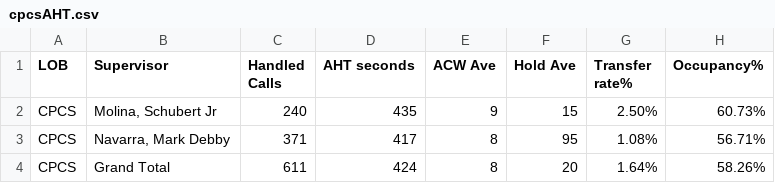
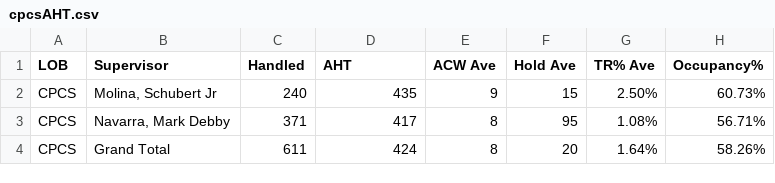
Before and after one commit to cbandoy/CPCSAHTinterval, a CSV file: cpcsAHT.csv, drawn as a sheet.

```diff
--- a/cpcsAHT.csv
+++ b/cpcsAHT.csv
@@ -1,2 +1,2 @@
-LOB,Supervisor,Handled Calls ,AHT seconds,ACW Ave,Hold Ave,Transfer rate%,Occupancy%
+LOB,Supervisor,Handled,AHT,ACW Ave,Hold Ave,TR% Ave,Occupancy%
 CPCS,"Molina, Schubert Jr",240,435,9,15,2.50%,60.73%
```
Also changed, not shown: cpcs.csv.
